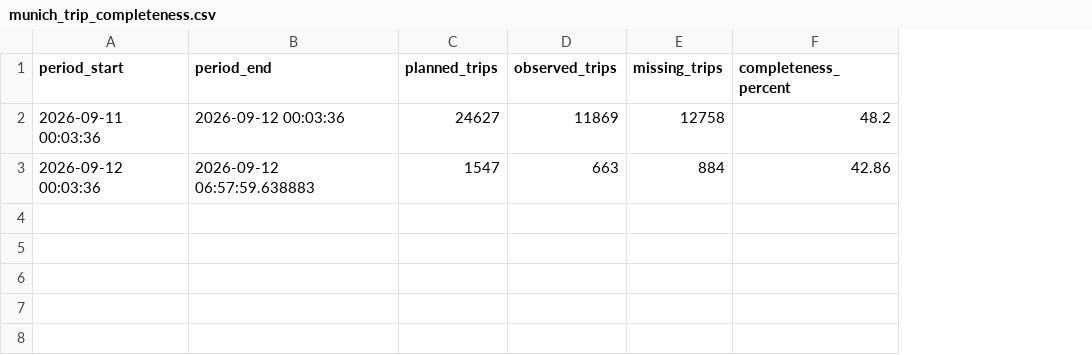
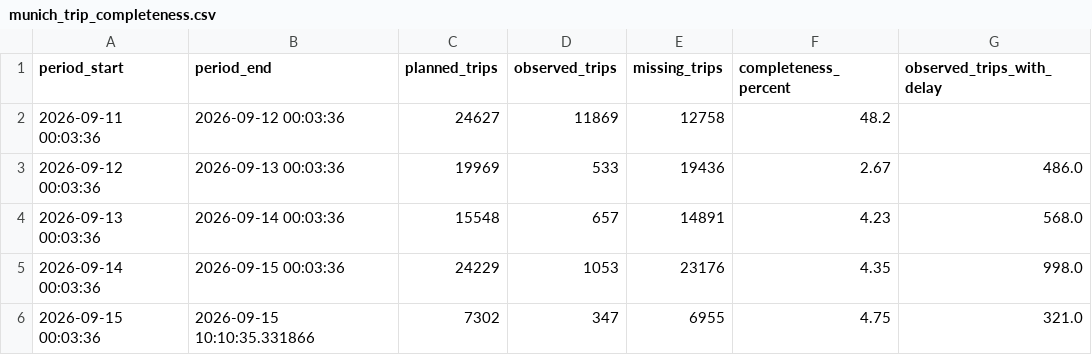
Before and after one commit to peppey/mvv-delay-tracker, a CSV file: data/quality/munich_trip_completeness.csv, drawn as a sheet; the diff names each change by its address in the sheet, - before the commit and + after, or states it on an @@ line.

```diff
--- a/data/quality/munich_trip_completeness.csv
+++ b/data/quality/munich_trip_completeness.csv
+column G (observed_trips_with_delay), row 3: 486.0
-B3 (period_end): 2026-09-12 06:57:59.638883
+B3 (period_end): 2026-09-13 00:03:36
-C3 (planned_trips): 1547
+C3 (planned_trips): 19969
-D3 (observed_trips): 663
+D3 (observed_trips): 533
-E3 (missing_trips): 884
+E3 (missing_trips): 19436
-F3 (completeness_percent): 42.86
+F3 (completeness_percent): 2.67
+row 4: 2026-09-13 00:03:36 | 2026-09-14 00:03:36 | 15548 | 657 | 14891 | 4.23 | 568.0
+row 5: 2026-09-14 00:03:36 | 2026-09-15 00:03:36 | 24229 | 1053 | 23176 | 4.35 | 998.0
+row 6: 2026-09-15 00:03:36 | 2026-09-15 10:10:35.331866 | 7302 | 347 | 6955 | 4.75 | 321.0
```
Also changed, not shown: data/static/munich_stops.csv, 8 other files.
